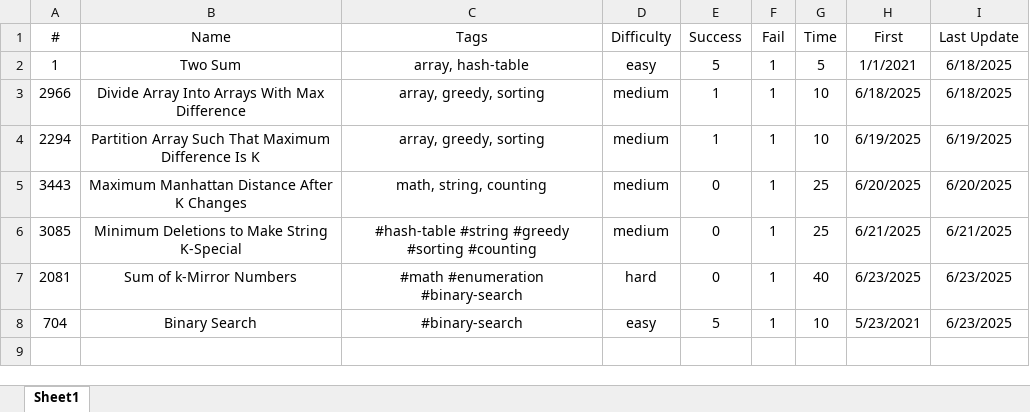
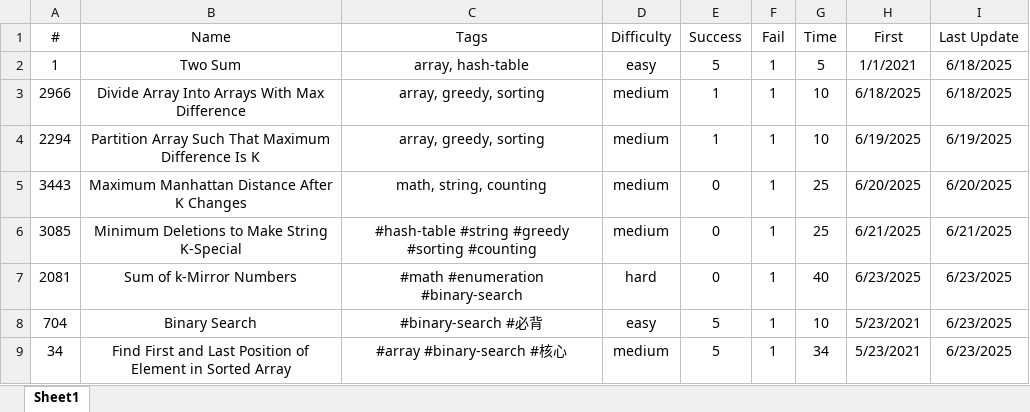
Before and after one commit to Jeromestein/LeetCode, an Excel workbook: Obsidian Vault/刷题笔记 - 记录/刷题记录表.xlsx, sheet Sheet1, drawn as a sheet; values as stored, in another font and other column widths than the file's, no borders; the diff names each change by its address in the sheet, - before the commit and + after, or states it on an @@ line.

Commit message:
Update workspace configuration to include new markdown file for LeetCode problem 34: Find First and Last Position of Element in Sorted Array, and adjust last opened files list accordingly.

```diff
--- a/Obsidian Vault/刷题笔记 - 记录/刷题记录表.xlsx (sheet Sheet1)
+++ b/Obsidian Vault/刷题笔记 - 记录/刷题记录表.xlsx (sheet Sheet1)
-C8 (Tags): #binary-search
+C8 (Tags): #binary-search #必背
+row 9: 34 | Find First and Last Position of Element in Sorted Array | #array #binary-search #核心 | medium | 5 | 1 | 34 | 5/23/2021 | 6/23/2025
```
Also changed, not shown: 3 other files.
